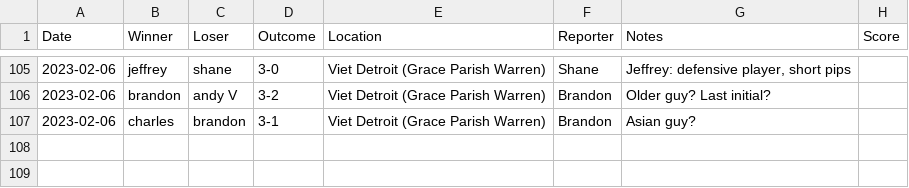
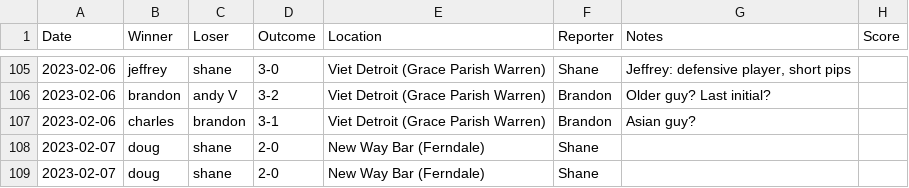
Before and after one commit to nutratech/pong_ratings, a CSV file: pong/data/games_singles.csv, drawn as a sheet; only a part is shown, gaps mark what is left out; the diff names each change by its address in the sheet, - before the commit and + after, or states it on an @@ line.

Commit message:
add games

```diff
--- a/pong/data/games_singles.csv
+++ b/pong/data/games_singles.csv
+row 108: 2023-02-07 | doug | shane | 2-0 | New Way Bar (Ferndale) | Shane
+row 109: 2023-02-07 | doug | shane | 2-0 | New Way Bar (Ferndale) | Shane
```
Also changed, not shown: pong/data/ratings_singles.csv.
